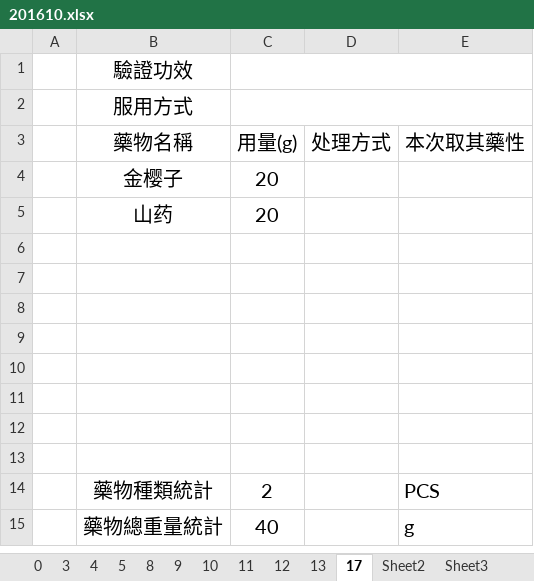
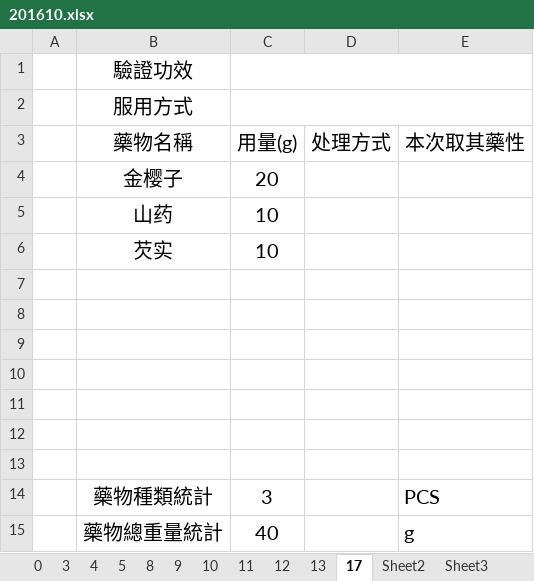
Before and after one commit to mqhzha/M, an Excel workbook: 用藥記錄/2016/201610.xlsx, sheet 17, drawn as a sheet; values as stored, in another font and other column widths than the file's, no borders; removed rows and columns are numbered as before the commit, all else as after; the diff names each change by its address in the sheet, - before the commit and + after, or states it on an @@ line.

```diff
--- a/用藥記錄/2016/201610.xlsx (sheet 17)
+++ b/用藥記錄/2016/201610.xlsx (sheet 17)
-C5 (用量(g)): 20
+C5 (用量(g)): 10
+row 6:  | 芡实 | 10
-row 13: (empty)
-C14 (用量(g)): 2
+C14 (用量(g)): 3
```
Also changed, not shown: 任之堂中藥講記/2016药物采购.xlsx.
